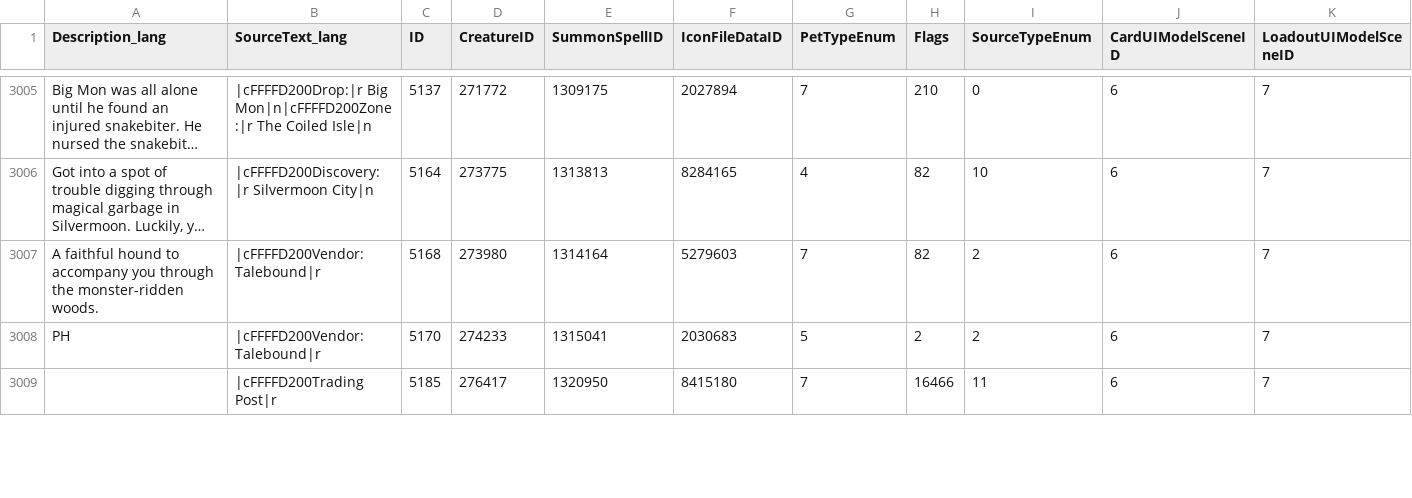
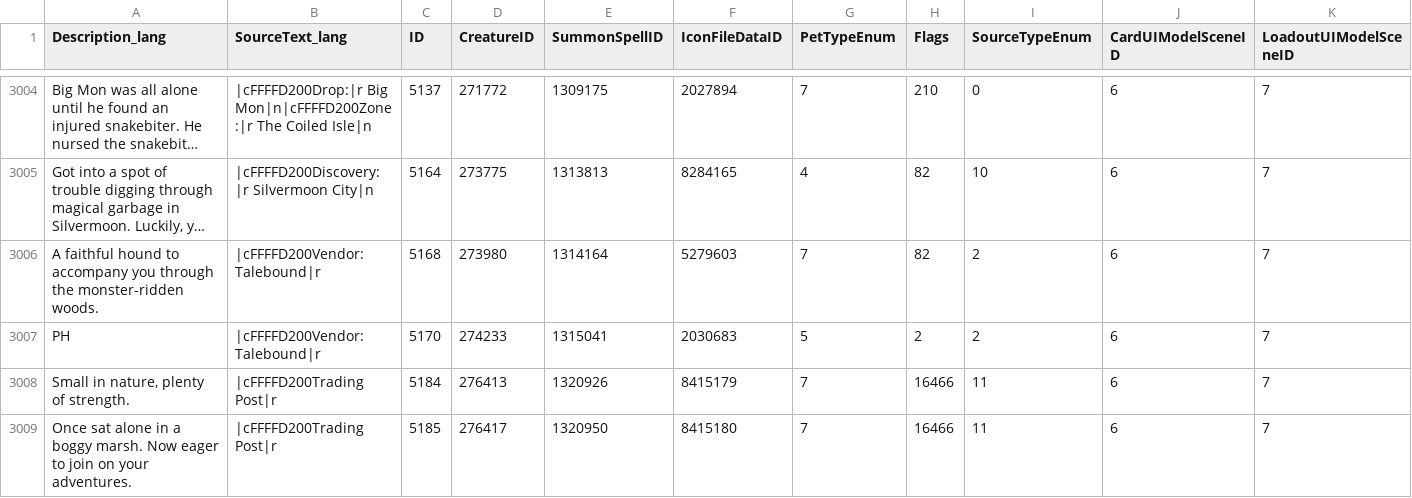
Before and after one commit to NORPG/AllTheThings, a CSV file: .contrib/.db/standard/.config/.wago/PTR/BattlePetSpecies.csv, drawn as a sheet; only a part is shown, gaps mark what is left out; long unchanged cells end in …; rows hold the shown columns only; the diff covers the shown part only; the diff names each change by its address in the sheet, - before the commit and + after, or states it on an @@ line.

```diff
--- a/.contrib/.db/standard/.config/.wago/PTR/BattlePetSpecies.csv
+++ b/.contrib/.db/standard/.config/.wago/PTR/BattlePetSpecies.csv
+row 3008: Small in nature, plenty of strength. | |cFFFFD200Trading Post|r | 5184 | 276413 | 1320926 | 8415179 | 7 | 16466 | 11 | 6 | 7
-A3009 (Description_lang): (empty)
+A3009 (Description_lang): Once sat alone in a boggy marsh. Now eager to join on your adventures.
```
Also changed, not shown: 1 removed row and 3 edited cells elsewhere in this file, .contrib/.db/standard/.config/.wago/PTR/Holiday.csv, .contrib/.db/standard/.config/.wago/PTR/HouseDecor.csv, 11 other files.
